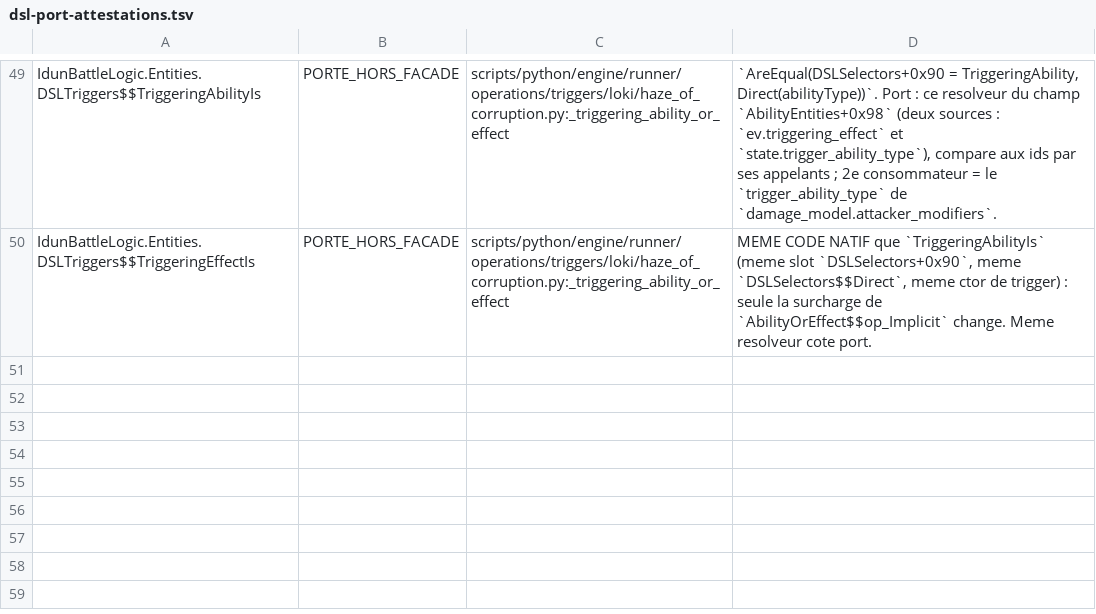
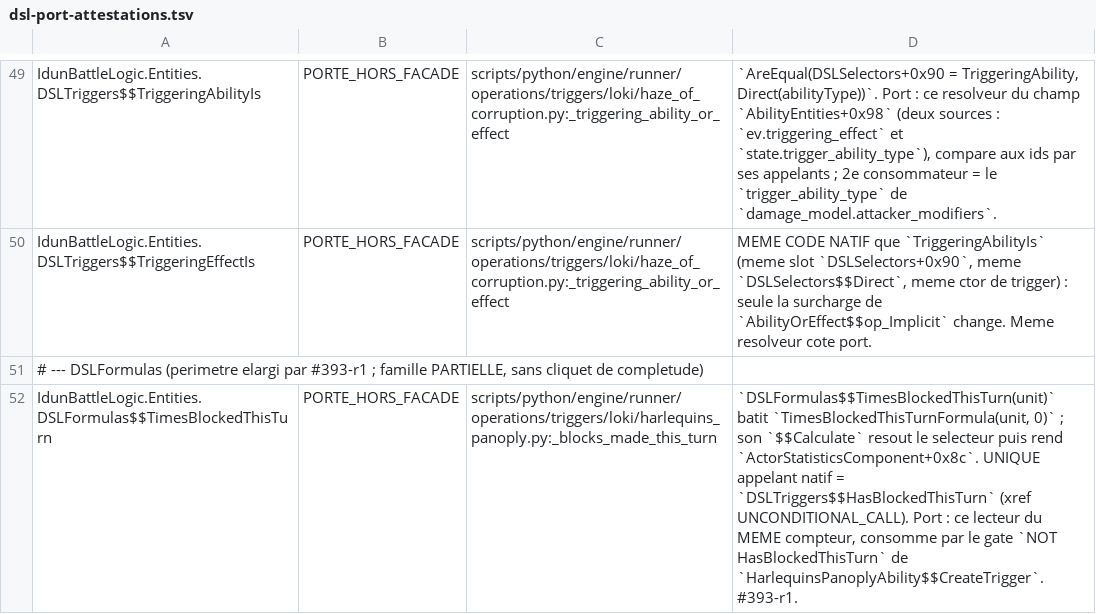
Before and after one commit to NicolasVautrin/tacticus-tools, a TSV file: docs/rl/dsl-port-attestations.tsv, drawn as a sheet; only a part is shown, gaps mark what is left out.

```diff
--- a/docs/rl/dsl-port-attestations.tsv
+++ b/docs/rl/dsl-port-attestations.tsv
@@ -50 +50,3 @@ IdunBattleLogic.Entities.DSLTriggers$$TriggeringAbilityIs	PORTE_HORS_FACADE	scri
 IdunBattleLogic.Entities.DSLTriggers$$TriggeringEffectIs	PORTE_HORS_FACADE	scripts/python/engine/runner/operations/triggers/loki/haze_of_corruption.py:_triggering_ability_or_effect	MEME CODE NATIF que `TriggeringAbilityIs` (meme slot `DSLSelectors+0x90`, meme `DSLSelectors$$Direct`, meme ctor de trigger) : seule la surcharge de `AbilityOrEffect$$op_Implicit` change. Meme resolveur cote port.
+# --- DSLFormulas (perimetre elargi par #393-r1 ; famille PARTIELLE, sans cliquet de completude)
+IdunBattleLogic.Entities.DSLFormulas$$TimesBlockedThisTurn	PORTE_HORS_FACADE	scripts/python/engine/runner/operations/triggers/loki/harlequins_panoply.py:_blocks_made_this_turn	`DSLFormulas$$TimesBlockedThisTurn(unit)` batit `TimesBlockedThisTurnFormula(unit, 0)` ; son `$$Calculate` resout le selecteur puis rend `ActorStatisticsComponent+0x8c`. UNIQUE appelant natif = `DSLTriggers$$HasBlockedThisTurn` (xref UNCONDITIONAL_CALL). Port : ce lecteur du MEME compteur, consomme par le gate `NOT HasBlockedThisTurn` de `HarlequinsPanoplyAbility$$CreateTrigger`. #393-r1.
```
Also changed, not shown: 7 other files.
